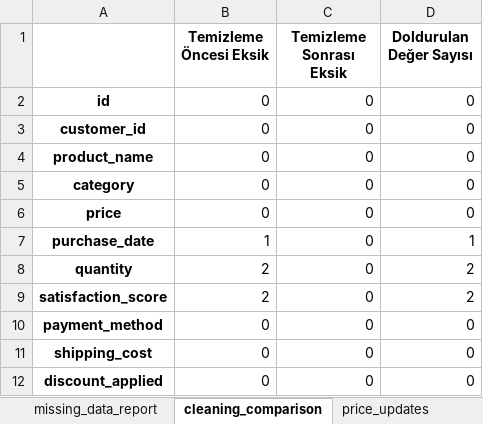
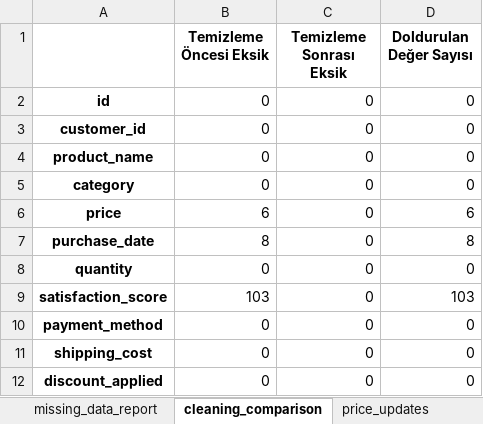
Before and after one commit to elfbrtc/ecommerce-project, an Excel workbook: analiz_sonuclari.xlsx, sheet cleaning_comparison, drawn as a sheet; values as stored, in another font and other column widths than the file's, no borders; the diff names each change by its address in the sheet, - before the commit and + after, or states it on an @@ line.

```diff
--- a/analiz_sonuclari.xlsx (sheet cleaning_comparison)
+++ b/analiz_sonuclari.xlsx (sheet cleaning_comparison)
-B6 (Temizleme Öncesi Eksik): 0
+B6 (Temizleme Öncesi Eksik): 6
-D6 (Doldurulan Değer Sayısı): 0
+D6 (Doldurulan Değer Sayısı): 6
-B7 (Temizleme Öncesi Eksik): 1
+B7 (Temizleme Öncesi Eksik): 8
-D7 (Doldurulan Değer Sayısı): 1
+D7 (Doldurulan Değer Sayısı): 8
-B8 (Temizleme Öncesi Eksik): 2
+B8 (Temizleme Öncesi Eksik): 0
-D8 (Doldurulan Değer Sayısı): 2
+D8 (Doldurulan Değer Sayısı): 0
-B9 (Temizleme Öncesi Eksik): 2
+B9 (Temizleme Öncesi Eksik): 103
-D9 (Doldurulan Değer Sayısı): 2
+D9 (Doldurulan Değer Sayısı): 103
```
Also changed, not shown: sheet price_updates, sheet recent_sales, sheet top_products, sheet category_prices, sheet missing_data_report, sheet payment_analysis, 4 other files.
